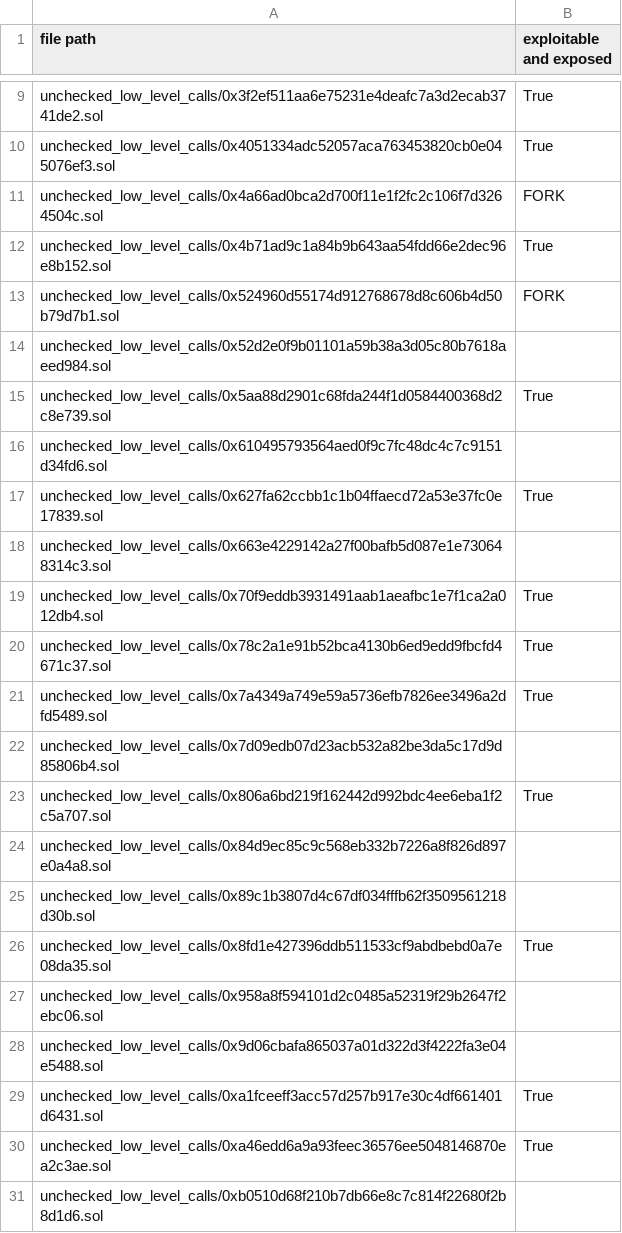
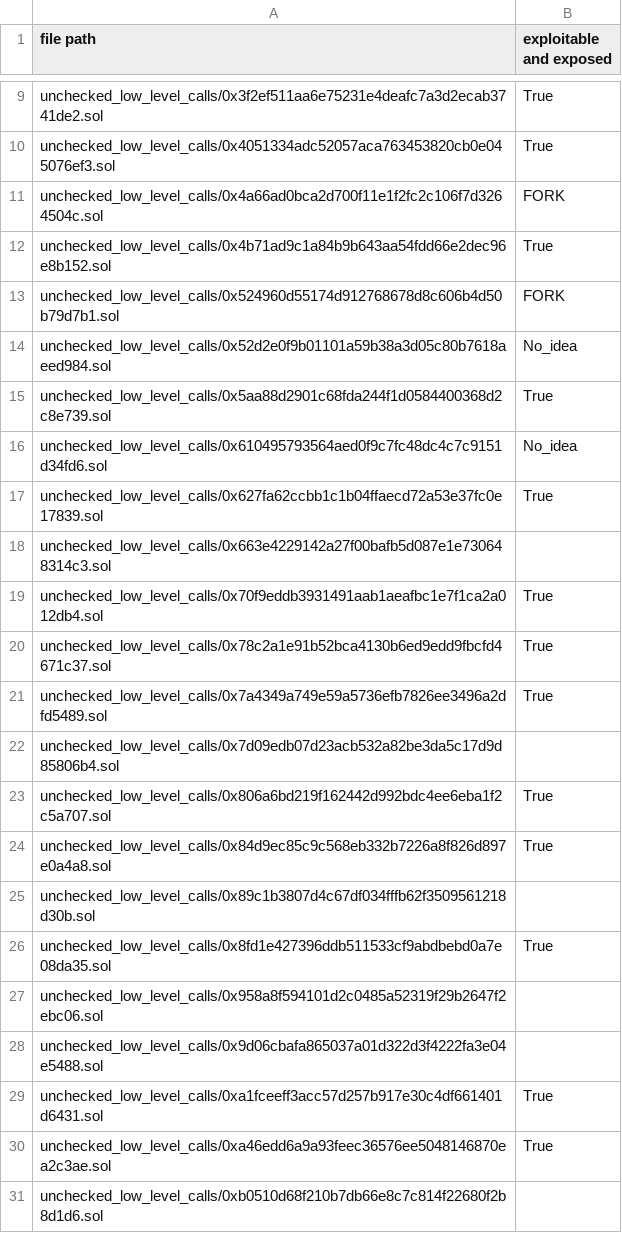
Before and after one commit to ASSERT-KTH/solidity-hack-labs, a CSV file: smartbugs-curated/0.4.x/contracts/unchecked_low_level_calls/exploits.csv, drawn as a sheet; only a part is shown, gaps mark what is left out.

Commit message:
add WedIndex exploit

```diff
--- a/smartbugs-curated/0.4.x/contracts/unchecked_low_level_calls/exploits.csv
+++ b/smartbugs-curated/0.4.x/contracts/unchecked_low_level_calls/exploits.csv
@@ -13,5 +13,5 @@ unchecked_low_level_calls/0x4b71ad9c1a84b9b643aa54fdd66e2dec96e8b152.sol,True
 unchecked_low_level_calls/0x524960d55174d912768678d8c606b4d50b79d7b1.sol,FORK
-unchecked_low_level_calls/0x52d2e0f9b01101a59b38a3d05c80b7618aeed984.sol
+unchecked_low_level_calls/0x52d2e0f9b01101a59b38a3d05c80b7618aeed984.sol,No_idea
 unchecked_low_level_calls/0x5aa88d2901c68fda244f1d0584400368d2c8e739.sol,True
-unchecked_low_level_calls/0x610495793564aed0f9c7fc48dc4c7c9151d34fd6.sol
+unchecked_low_level_calls/0x610495793564aed0f9c7fc48dc4c7c9151d34fd6.sol,No_idea
 unchecked_low_level_calls/0x627fa62ccbb1c1b04ffaecd72a53e37fc0e17839.sol,True
@@ -23,3 +23,3 @@ unchecked_low_level_calls/0x7d09edb07d23acb532a82be3da5c17d9d85806b4.sol
 unchecked_low_level_calls/0x806a6bd219f162442d992bdc4ee6eba1f2c5a707.sol,True
-unchecked_low_level_calls/0x84d9ec85c9c568eb332b7226a8f826d897e0a4a8.sol
+unchecked_low_level_calls/0x84d9ec85c9c568eb332b7226a8f826d897e0a4a8.sol,True
 unchecked_low_level_calls/0x89c1b3807d4c67df034fffb62f3509561218d30b.sol
```
Also changed, not shown: 1 other file.
